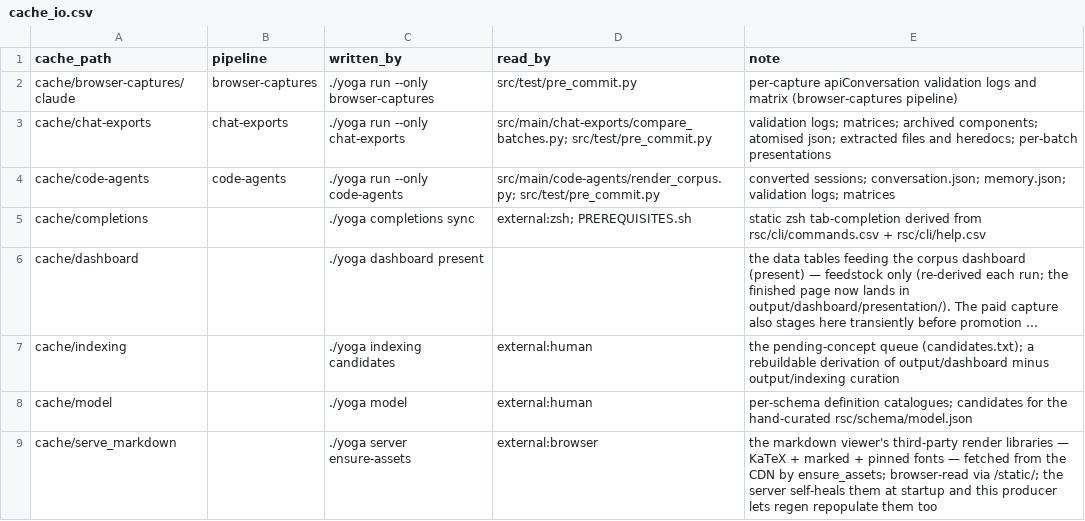
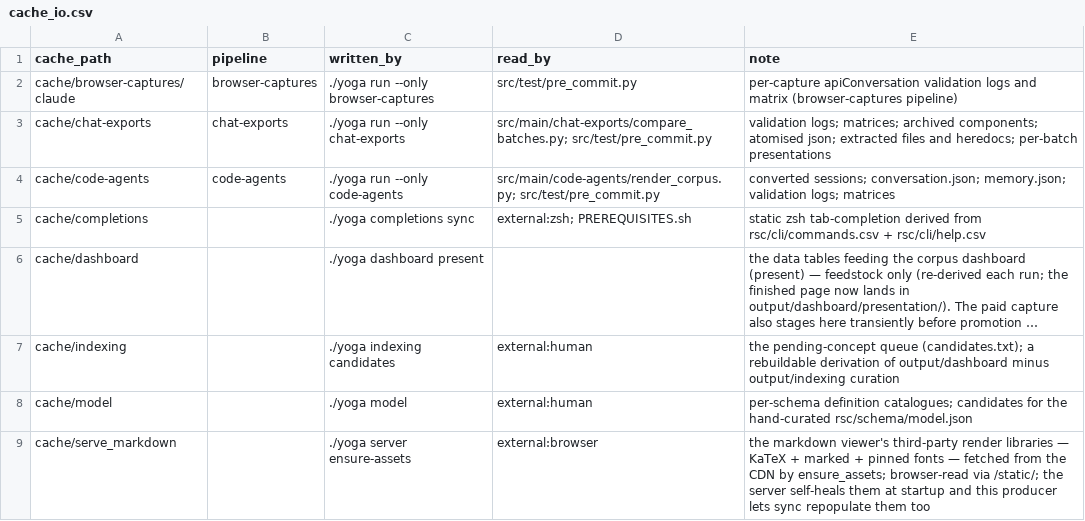
Before and after one commit to rpus/corpus-yoga, a CSV file: rsc/cache_io.csv, drawn as a sheet; long unchanged cells end in ….

Commit message:
cache: name the file after the verb — regen.py → sync.py
The `sync` verb was served by a file still called regen.py (VERBS mapped
'sync' → 'regen.py'), a leftover from when the verb itself was `regen`. Worse,
several docs still told users to run `yoga cache regen` — a verb cache.py no
longer knows, so those commands error.

Renamed the file to match the verb and fixed every regen-as-command reference
to sync: cache.py's router and comment, cache_io.py, README.md, rsc/cli/README.md,
serve_markdown.py, clean.py, pre_commit.py, and the file's own docstring and
`sync plan` / `── sync:` output. The plain-English "regenerate" is left as is.

Signature: reading-room/claude/5d680541

```diff
--- a/rsc/cache_io.csv
+++ b/rsc/cache_io.csv
@@ -8,2 +8,2 @@ cache/indexing,,./yoga indexing candidates,external:human,the pending-concept qu
 cache/model,,./yoga model,external:human,per-schema definition catalogues; candidates for the hand-curated rsc/schema/model.json
-cache/serve_markdown,,./yoga server ensure-assets,external:browser,the markdown viewer's third-party render libraries — KaTeX + marked + pinned fonts — fetched from the CDN by ensure_assets; browser-read via /static/; the server self-heals them at startup and this producer lets regen repopulate them too
+cache/serve_markdown,,./yoga server ensure-assets,external:browser,the markdown viewer's third-party render libraries — KaTeX + marked + pinned fonts — fetched from the CDN by ensure_assets; browser-read via /static/; the server self-heals them at startup and this producer lets sync repopulate them too
```
Also changed, not shown: 9 other files.
